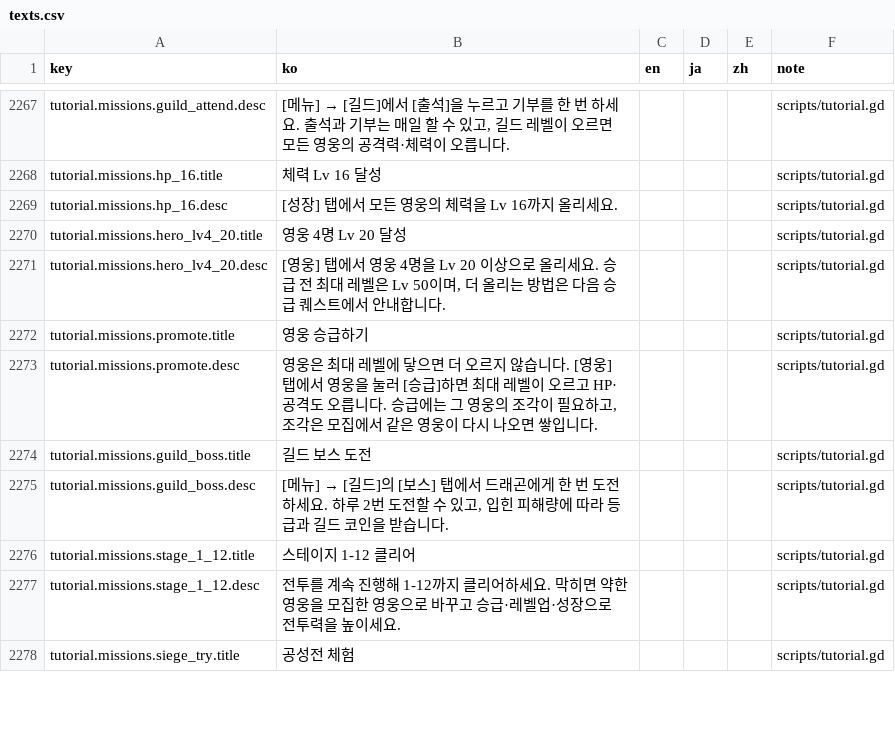
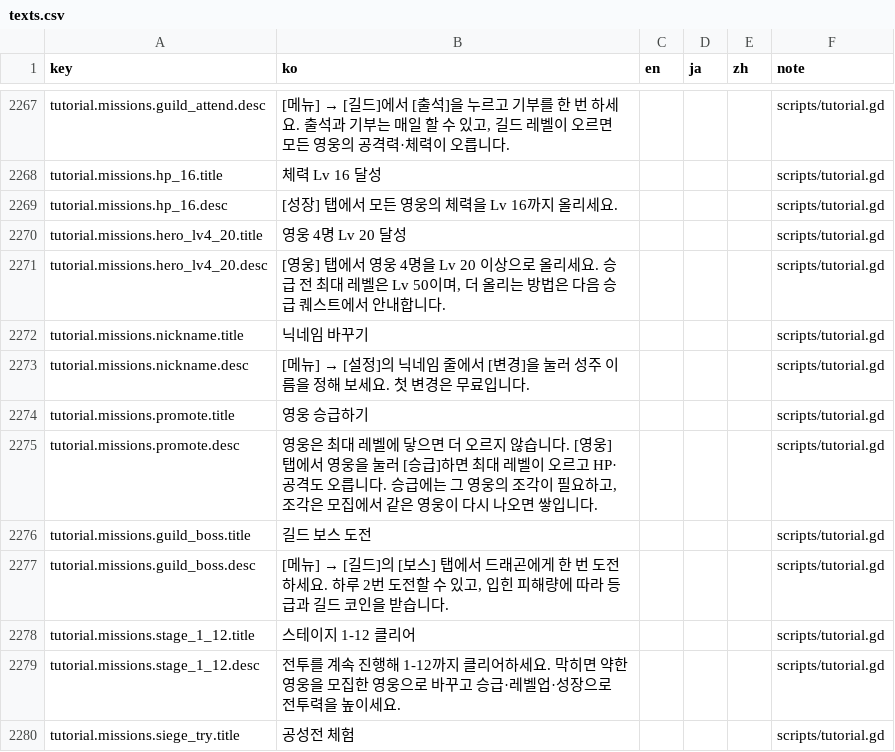
Before and after one commit to ILSEONG/CastleRPG, a CSV file: data/texts.csv, drawn as a sheet; only a part is shown, gaps mark what is left out; the diff names each change by its address in the sheet, - before the commit and + after, or states it on an @@ line.

```diff
--- a/data/texts.csv
+++ b/data/texts.csv
+row 2272: tutorial.missions.nickname.title | 닉네임 바꾸기 |  |  |  | scripts/tutorial.gd
+row 2273: tutorial.missions.nickname.desc | [메뉴] → [설정]의 닉네임 줄에서 [변경]을 눌러 성주 이름을 정해 보세요. 첫 변경은 무료입니다. |  |  |  | scripts/tutorial.gd
```
Also changed, not shown: data/quests.csv, 7 other files.
